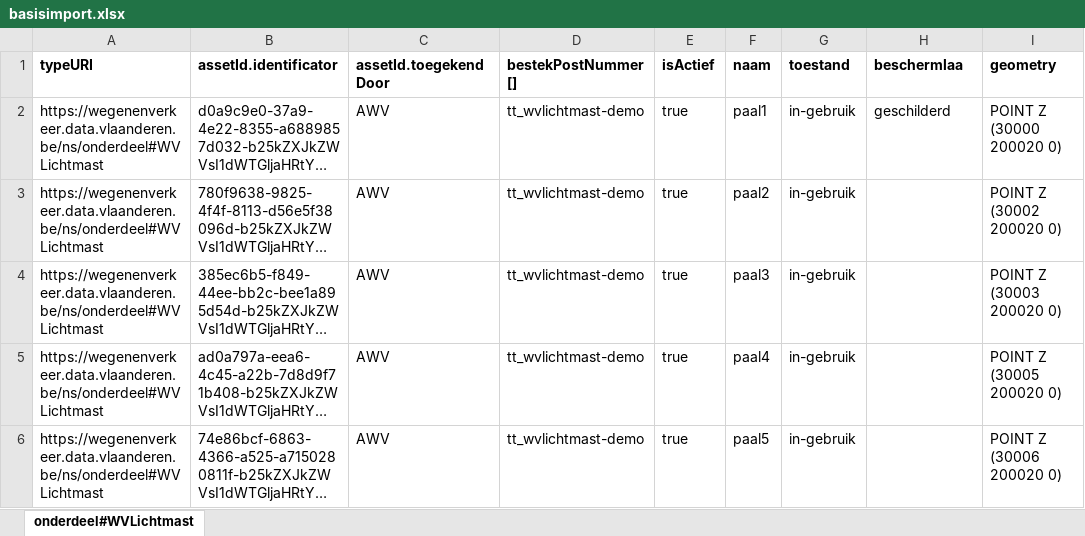
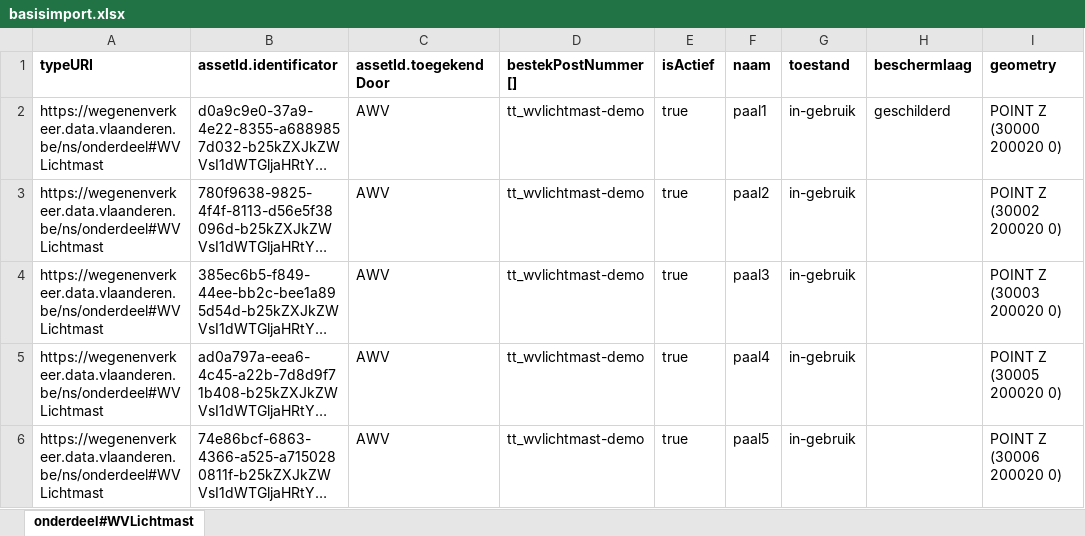
Before and after one commit to davidvlaminck/OTLMOW-PostenMapping, an Excel workbook: demo_bim4infra/basisimport.xlsx, sheet onderdeel#WVLichtmast, drawn as a sheet; long unchanged cells end in …; values as stored, in another font and other column widths than the file's, no borders; the diff names each change by its address in the sheet, - before the commit and + after, or states it on an @@ line.

Commit message:
rename attribute

```diff
--- a/demo_bim4infra/basisimport.xlsx (sheet onderdeel#WVLichtmast)
+++ b/demo_bim4infra/basisimport.xlsx (sheet onderdeel#WVLichtmast)
-H1: beschermlaa
+H1: beschermlaag
```
